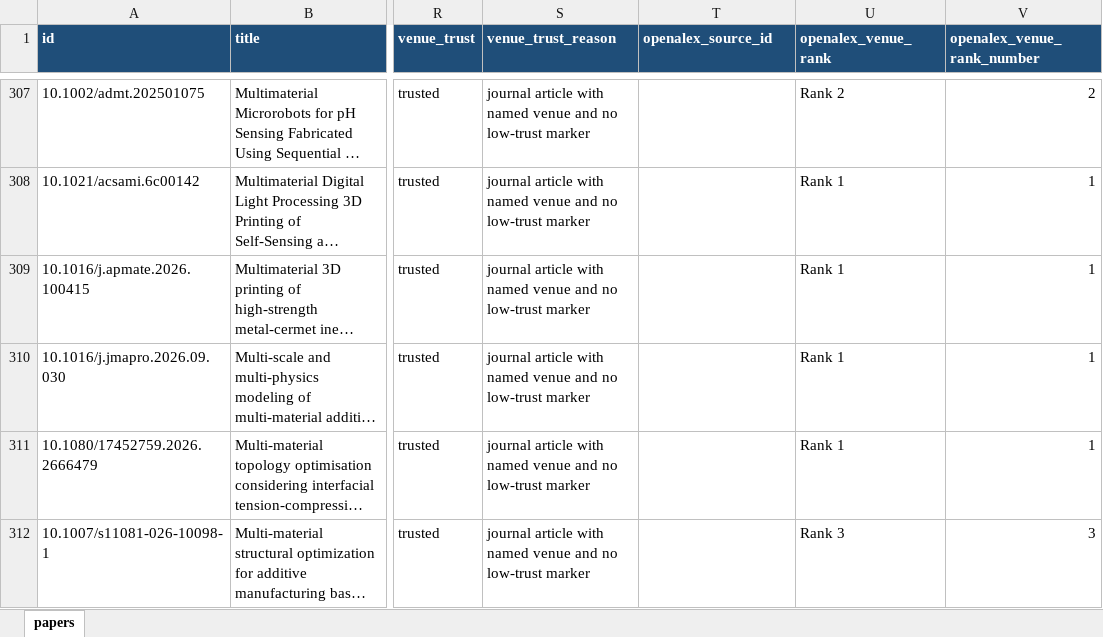
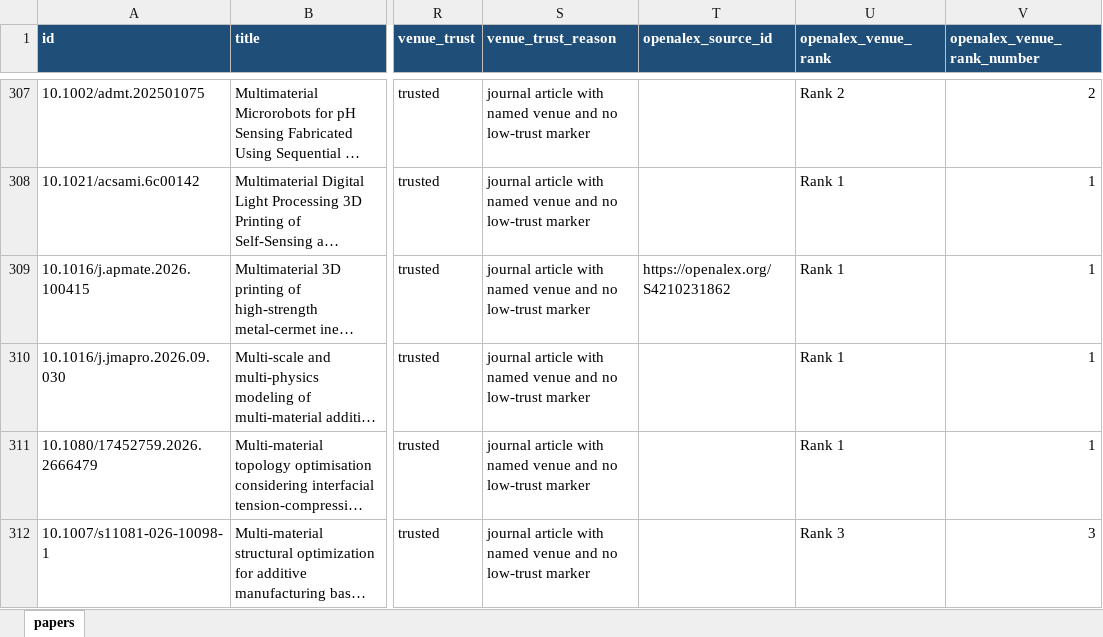
Before and after one commit to lko9911/GPT_Paper_research, an Excel workbook: data/papers.xlsx, sheet papers, drawn as a sheet; only a part is shown, gaps mark what is left out; long unchanged cells end in …; values as stored, in another font and other column widths than the file's, no borders; the diff covers the shown part only; the diff names each change by its address in the sheet, - before the commit and + after, or states it on an @@ line.

```diff
--- a/data/papers.xlsx (sheet papers)
+++ b/data/papers.xlsx (sheet papers)
-T309 (openalex_source_id): (empty)
+T309 (openalex_source_id): https://openalex.org/S4210231862
```
Also changed, not shown: 2 added rows and 40 edited cells elsewhere in this sheet, 27 other files.
